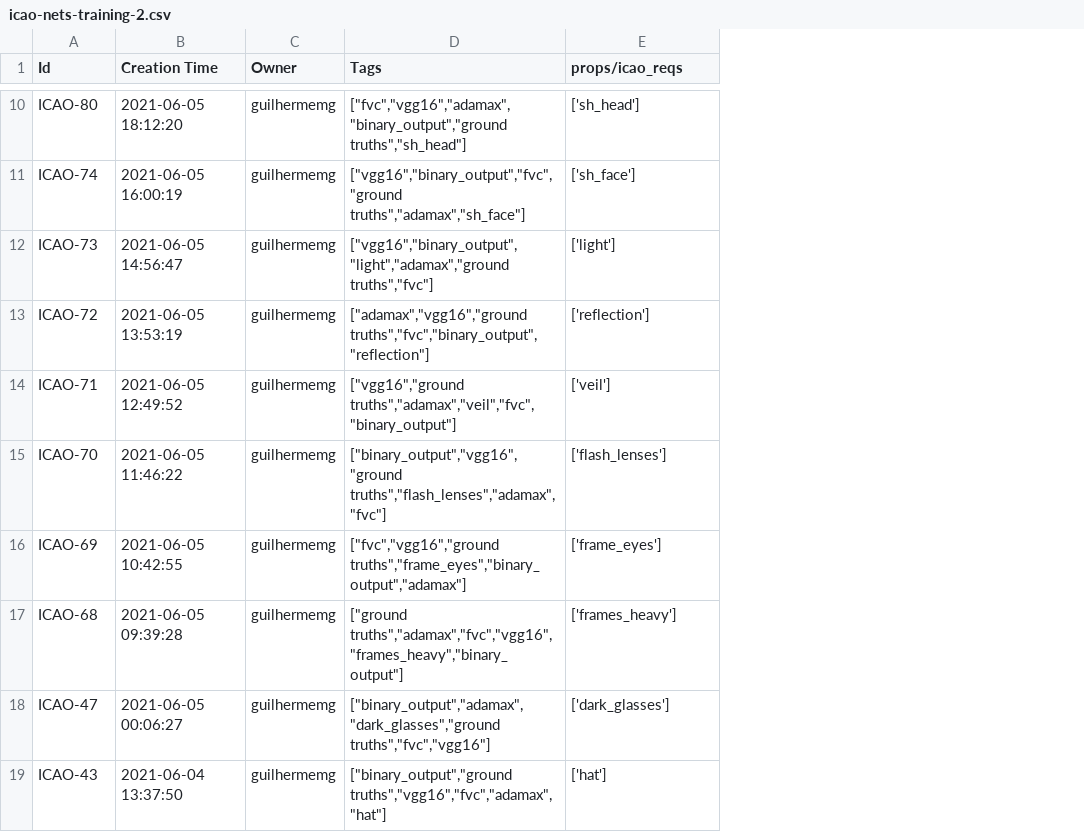
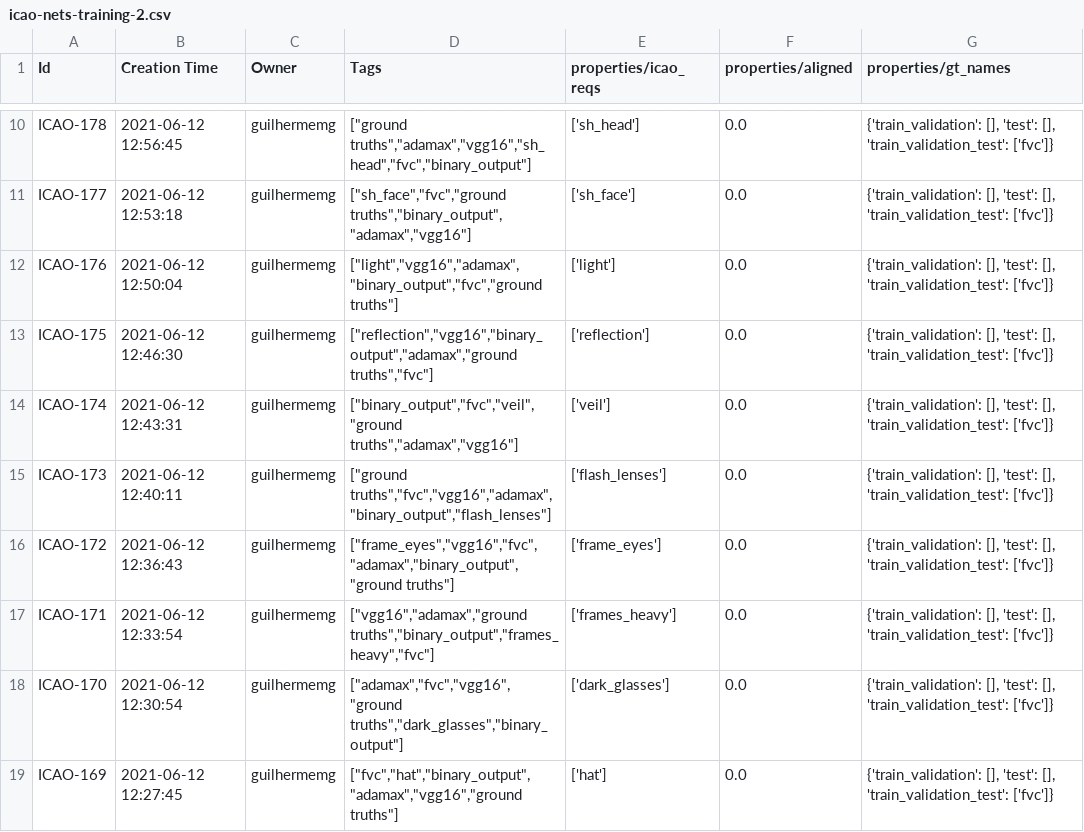
Before and after one commit to guilhermemg/icao_nets_training, a CSV file: notebooks/analysis/single_task_nets/single_task_exps_data/icao-nets-training-2.csv, drawn as a sheet; only a part is shown, gaps mark what is left out; the diff covers the shown part only; the diff names each change by its address in the sheet, - before the commit and + after, or states it on an @@ line.

```diff
--- a/notebooks/analysis/single_task_nets/single_task_exps_data/icao-nets-training-2.csv
+++ b/notebooks/analysis/single_task_nets/single_task_exps_data/icao-nets-training-2.csv
+column F (properties/aligned), rows 10-19: all 0.0
+column G (properties/gt_names), rows 10-19: all {'train_validation': [], 'test': [], 'train_validation_test': ['fvc']}
-E1: props/icao_reqs
+E1: properties/icao_reqs
-A10 (Id): ICAO-80
+A10 (Id): ICAO-178
-B10 (Creation Time): 2021-06-05 18:12:20
+B10 (Creation Time): 2021-06-12 12:56:45
-D10 (Tags): ["fvc","vgg16","adamax","binary_output","ground truths","sh_head"]
+D10 (Tags): ["ground truths","adamax","vgg16","sh_head","fvc","binary_output"]
-A11 (Id): ICAO-74
+A11 (Id): ICAO-177
-B11 (Creation Time): 2021-06-05 16:00:19
+B11 (Creation Time): 2021-06-12 12:53:18
-D11 (Tags): ["vgg16","binary_output","fvc","ground truths","adamax","sh_face"]
+D11 (Tags): ["sh_face","fvc","ground truths","binary_output","adamax","vgg16"]
-A12 (Id): ICAO-73
+A12 (Id): ICAO-176
-B12 (Creation Time): 2021-06-05 14:56:47
+B12 (Creation Time): 2021-06-12 12:50:04
-D12 (Tags): ["vgg16","binary_output","light","adamax","ground truths","fvc"]
+D12 (Tags): ["light","vgg16","adamax","binary_output","fvc","ground truths"]
-A13 (Id): ICAO-72
+A13 (Id): ICAO-175
-B13 (Creation Time): 2021-06-05 13:53:19
+B13 (Creation Time): 2021-06-12 12:46:30
-D13 (Tags): ["adamax","vgg16","ground truths","fvc","binary_output","reflection"]
+D13 (Tags): ["reflection","vgg16","binary_output","adamax","ground truths","fvc"]
-A14 (Id): ICAO-71
+A14 (Id): ICAO-174
-B14 (Creation Time): 2021-06-05 12:49:52
+B14 (Creation Time): 2021-06-12 12:43:31
-D14 (Tags): ["vgg16","ground truths","adamax","veil","fvc","binary_output"]
+D14 (Tags): ["binary_output","fvc","veil","ground truths","adamax","vgg16"]
-A15 (Id): ICAO-70
+A15 (Id): ICAO-173
-B15 (Creation Time): 2021-06-05 11:46:22
+B15 (Creation Time): 2021-06-12 12:40:11
-D15 (Tags): ["binary_output","vgg16","ground truths","flash_lenses","adamax","fvc"]
+D15 (Tags): ["ground truths","fvc","vgg16","adamax","binary_output","flash_lenses"]
-A16 (Id): ICAO-69
+A16 (Id): ICAO-172
-B16 (Creation Time): 2021-06-05 10:42:55
+B16 (Creation Time): 2021-06-12 12:36:43
-D16 (Tags): ["fvc","vgg16","ground truths","frame_eyes","binary_output","adamax"]
+D16 (Tags): ["frame_eyes","vgg16","fvc","adamax","binary_output","ground truths"]
-A17 (Id): ICAO-68
+A17 (Id): ICAO-171
-B17 (Creation Time): 2021-06-05 09:39:28
+B17 (Creation Time): 2021-06-12 12:33:54
-D17 (Tags): ["ground truths","adamax","fvc","vgg16","frames_heavy","binary_output"]
+D17 (Tags): ["vgg16","adamax","ground truths","binary_output","frames_heavy","fvc"]
-A18 (Id): ICAO-47
+A18 (Id): ICAO-170
-B18 (Creation Time): 2021-06-05 00:06:27
+B18 (Creation Time): 2021-06-12 12:30:54
-D18 (Tags): ["binary_output","adamax","dark_glasses","ground truths","fvc","vgg16"]
+D18 (Tags): ["adamax","fvc","vgg16","ground truths","dark_glasses","binary_output"]
-A19 (Id): ICAO-43
+A19 (Id): ICAO-169
-B19 (Creation Time): 2021-06-04 13:37:50
+B19 (Creation Time): 2021-06-12 12:27:45
-D19 (Tags): ["binary_output","ground truths","vgg16","fvc","adamax","hat"]
+D19 (Tags): ["fvc","hat","binary_output","adamax","vgg16","ground truths"]
```
Also changed, not shown: 1 added row, 1 removed row and 41 edited cells elsewhere in this file, 10 other files.
